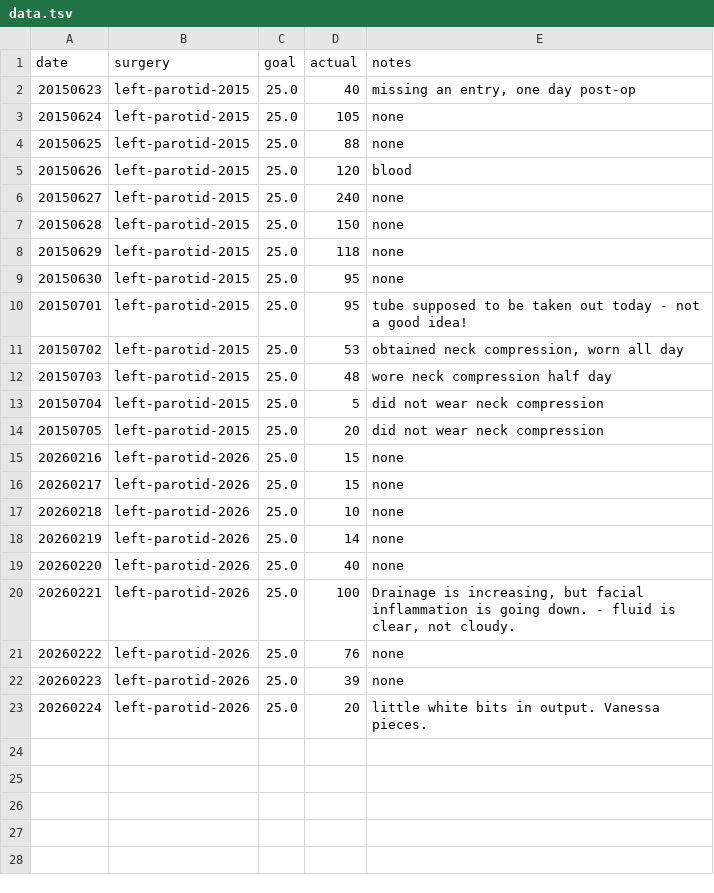
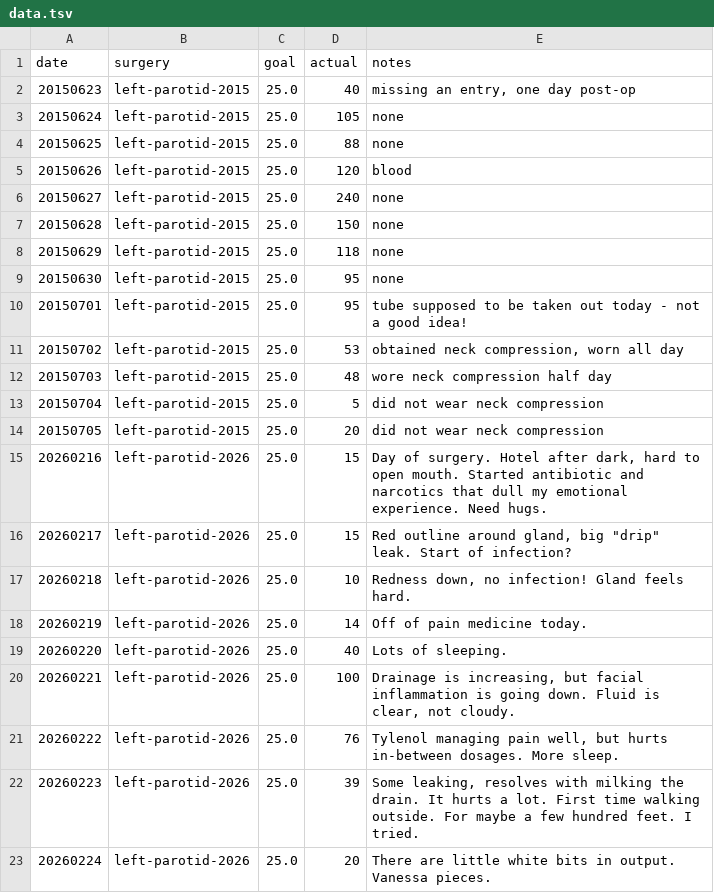
Before and after one commit to vsoch/drain-log, a TSV file: data.tsv, drawn as a sheet.

Commit message:
2026: add notes for each day
Signed-off-by: vsoch <vsoch@users.noreply.github.com>

```diff
--- a/data.tsv
+++ b/data.tsv
@@ -14,10 +14,10 @@ date	surgery	goal	actual	notes
 20150705	left-parotid-2015	25.0	20	did not wear neck compression
-20260216	left-parotid-2026	25.0	15	none
-20260217	left-parotid-2026	25.0	15	none
-20260218	left-parotid-2026	25.0	10	none
-20260219	left-parotid-2026	25.0	14	none
-20260220	left-parotid-2026	25.0	40	none
-20260221	left-parotid-2026	25.0	100	Drainage is increasing, but facial inflammation is going down. - fluid is clear, not cloudy.
-20260222	left-parotid-2026	25.0	76	none
-20260223	left-parotid-2026	25.0	39	none
-20260224	left-parotid-2026	25.0	20	little white bits in output. Vanessa pieces.
+20260216	left-parotid-2026	25.0	15	Day of surgery. Hotel after dark, hard to open mouth. Started antibiotic and narcotics that dull my emotional experience. Need hugs.
+20260217	left-parotid-2026	25.0	15	Red outline around gland, big "drip" leak. Start of infection?
+20260218	left-parotid-2026	25.0	10	Redness down, no infection! Gland feels hard.
+20260219	left-parotid-2026	25.0	14	Off of pain medicine today.
+20260220	left-parotid-2026	25.0	40	Lots of sleeping.
+20260221	left-parotid-2026	25.0	100	Drainage is increasing, but facial inflammation is going down. Fluid is clear, not cloudy.
+20260222	left-parotid-2026	25.0	76	Tylenol managing pain well, but hurts in-between dosages. More sleep.
+20260223	left-parotid-2026	25.0	39	Some leaking, resolves with milking the drain. It hurts a lot. First time walking outside. For maybe a few hundred feet. I tried.
+20260224	left-parotid-2026	25.0	20	There are little white bits in output. Vanessa pieces.
```
Also changed, not shown: 1 other file.
